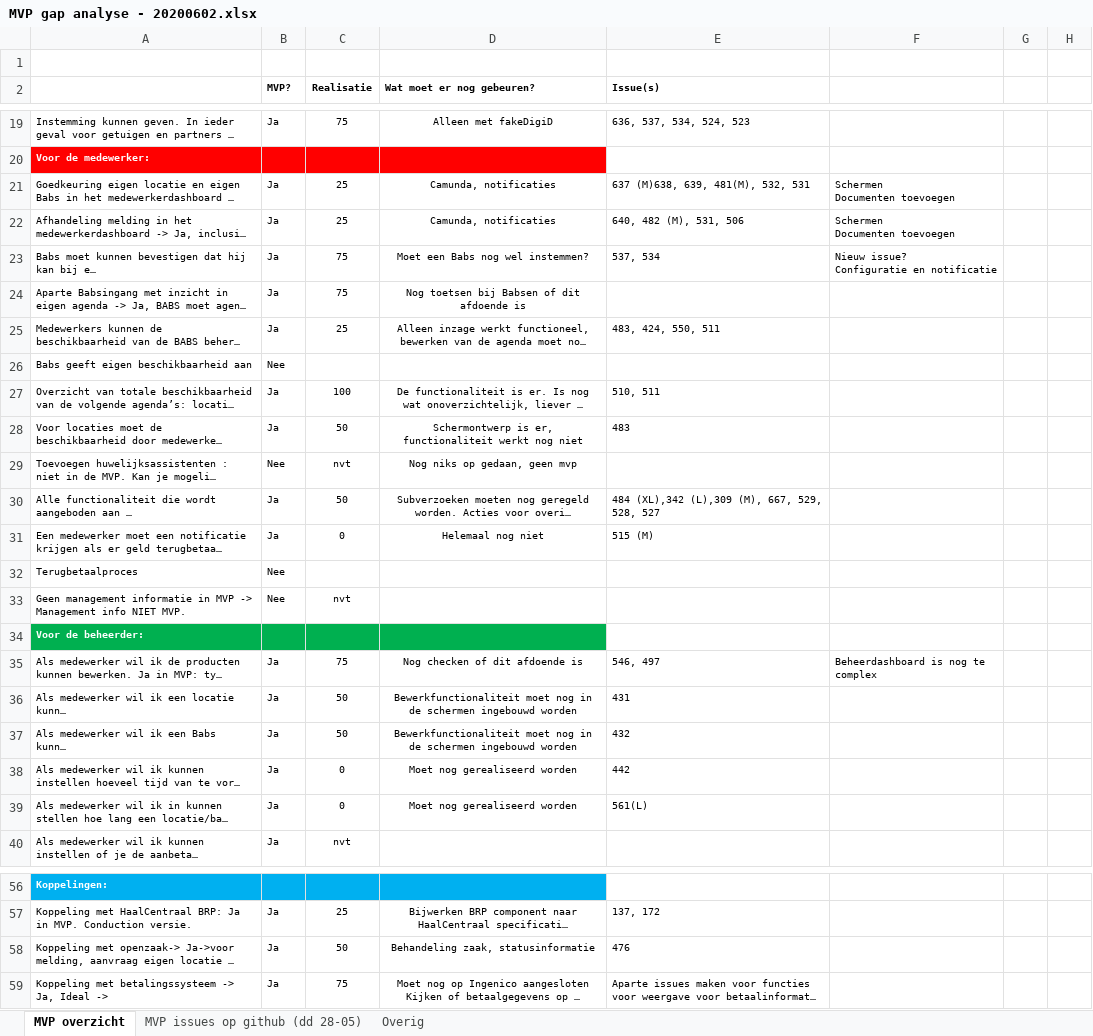
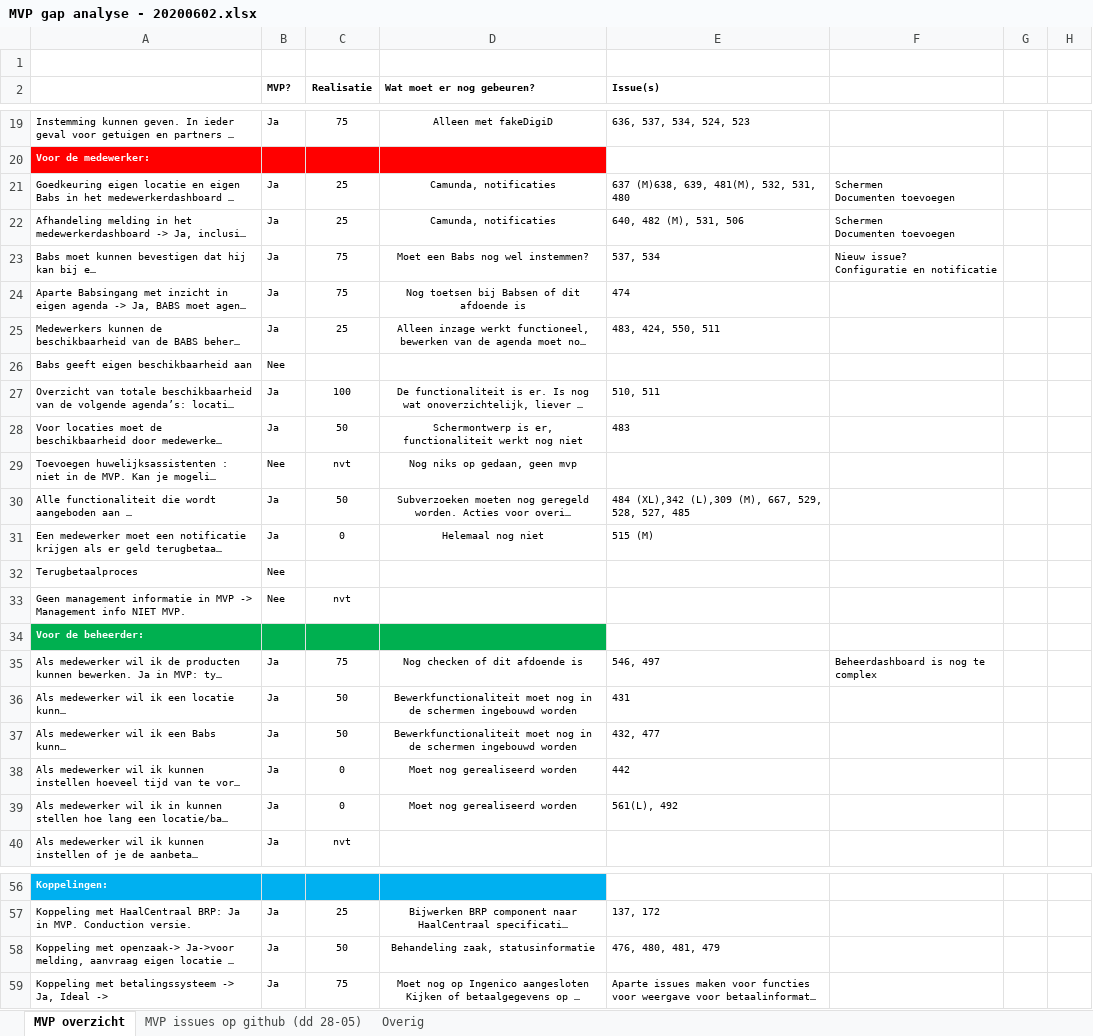
Before and after one commit to VNG-Realisatie/huwelijksplanner, an Excel workbook: documenten/MVP gap analyse - 20200602.xlsx, sheet MVP overzicht, drawn as a sheet; only a part is shown, gaps mark what is left out; long unchanged cells end in …; values as stored, in another font and other column widths than the file's, no borders; conditional formats not drawn; the diff names each change by its address in the sheet, - before the commit and + after, or states it on an @@ line.

```diff
--- a/documenten/MVP gap analyse - 20200602.xlsx (sheet MVP overzicht)
+++ b/documenten/MVP gap analyse - 20200602.xlsx (sheet MVP overzicht)
-E21 (Issue(s)): 637 (M)638, 639, 481(M), 532, 531
+E21 (Issue(s)): 637 (M)638, 639, 481(M), 532, 531, 480
-E24 (Issue(s)): (empty)
+E24 (Issue(s)): 474
-E30 (Issue(s)): …529, 528, 527
+E30 (Issue(s)): …529, 528, 527, 485
-E37 (Issue(s)): 432
+E37 (Issue(s)): 432, 477
-E39 (Issue(s)): 561(L)
+E39 (Issue(s)): 561(L), 492
-E58 (Issue(s)): 476
+E58 (Issue(s)): 476, 480, 481, 479
```
Also changed, not shown: sheet MVP issues op github (dd 28-05).
